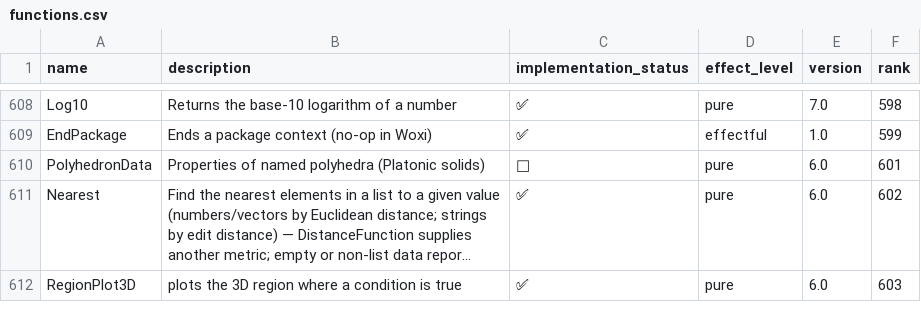
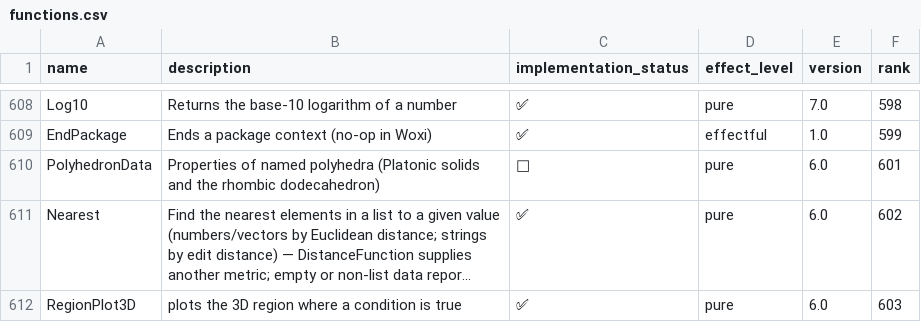
Before and after one commit to ad-si/Woxi, a CSV file: functions.csv, drawn as a sheet; only a part is shown, gaps mark what is left out; long unchanged cells end in …; the diff names each change by its address in the sheet, - before the commit and + after, or states it on an @@ line.

Commit message:
Give PolyhedronData its face lists and Wolfram's vertex order
The "An Expanding Structure Based on the Diamond Lattice" Demonstration
builds its scene from `GraphicsComplex[PolyhedronData[s,
"VertexCoordinates"], Polygon[PolyhedronData[s, "FaceIndices"]]]`, so
none of its polyhedra drew: "FaceIndices" was not a property, and the
rhombic dodecahedron was not an entity.

- Store each solid's faces (Wolfram's own order and winding) next to its
  vertices, expose them as "FaceIndices", and render from them. That
  replaces the convex-hull face finder, so the property and the picture
  can no longer disagree.
- Wolfram's vertex *order* differs from ours for the tetrahedron and the
  octahedron, and its dodecahedron is our z-mirror image; face and edge
  indices are only meaningful against that order, so adopt it. All six
  solids now agree with wolframscript on VertexCoordinates (to 1e-9),
  EdgeIndices and FaceIndices.
- Add the rhombic dodecahedron. It is a Catalan solid, so its
  "Circumradius" is `Missing["NotApplicable"]` — its two kinds of vertex
  sit at different distances from the center.
- `{{n, 1, "frequency"}, 1, 2, 1, RadioButton}` drew a slider: a control
  type that draws one widget per value now enumerates the range it is
  given, and `RadioButton` (singular) counts as one of those types.
- A polygon face with more than three corners is fan-triangulated to
  render, and every triangle was stroked, so each rhombus showed the
  diagonal it was split along. Only the polygon's own edges are stroked
  now; the internal cuts get the triangle's own colour, which still
  closes the anti-aliasing seam.

```diff
--- a/functions.csv
+++ b/functions.csv
-B610 (description): …polyhedra (Platonic solids)
+B610 (description): …polyhedra (Platonic solids and the rhombic dodecahedron)
```
Also changed, not shown: 7 other files.
